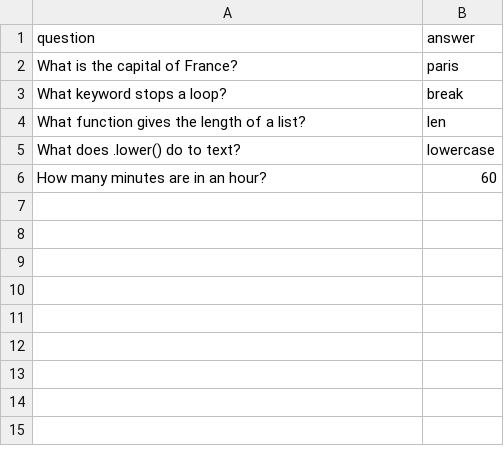
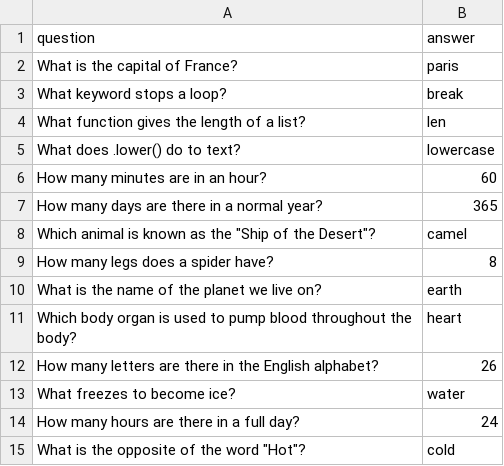
Before and after one commit to gargtarun881-hash/python-quiz-game, a CSV file: questions.csv, drawn as a sheet.

Commit message:
Upgrade 3: ask 5 random questions

```diff
--- a/questions.csv
+++ b/questions.csv
@@ -6 +6,10 @@ What does .lower() do to text?,lowercase
 How many minutes are in an hour?,60
+How many days are there in a normal year?,365
+Which animal is known as the "Ship of the Desert"?,camel
+How many legs does a spider have?,8
+What is the name of the planet we live on?,earth
+Which body organ is used to pump blood throughout the body?,heart
+How many letters are there in the English alphabet?,26
+What freezes to become ice?,water
+How many hours are there in a full day?,24
+What is the opposite of the word "Hot"?,cold
```
Also changed, not shown: 2 other files.
